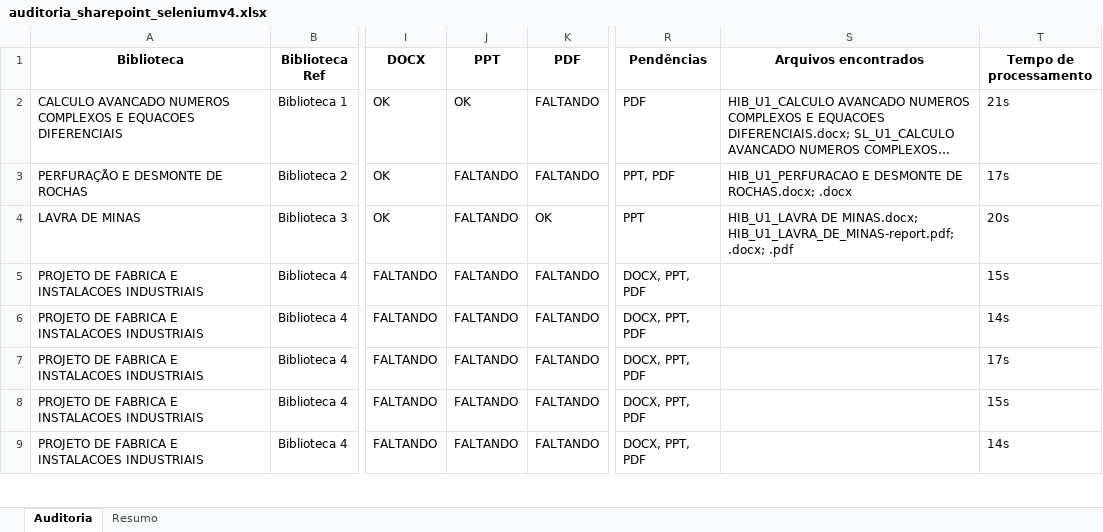
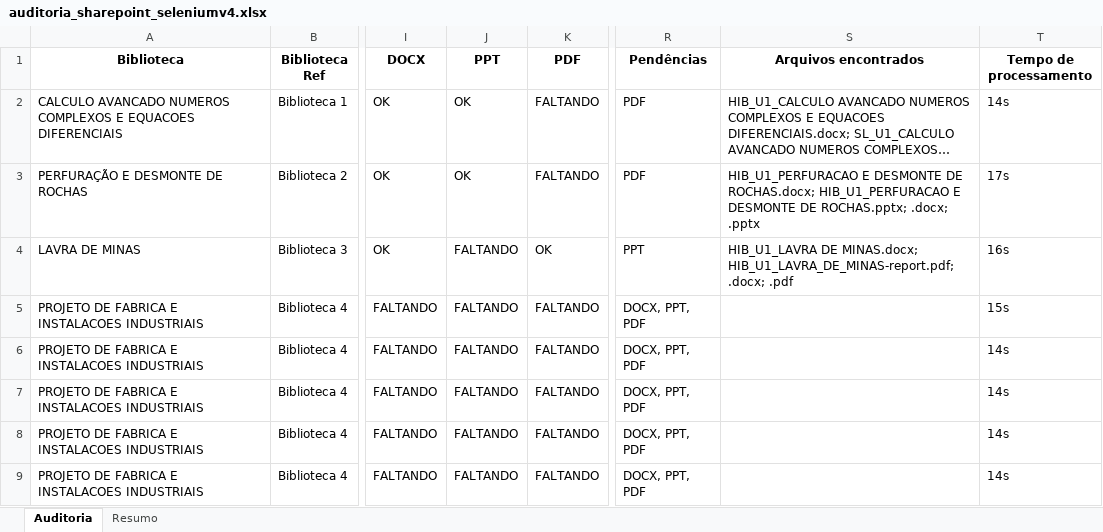
Before and after one commit to CognaAcad/logProducao, an Excel workbook: auditoria_sharepoint_seleniumv4.xlsx, sheet Auditoria, drawn as a sheet; only a part is shown, gaps mark what is left out; long unchanged cells end in …; values as stored, in another font and other column widths than the file's, no borders; the diff covers the shown part only; the diff names each change by its address in the sheet, - before the commit and + after, or states it on an @@ line.

Commit message:
Add files via upload

```diff
--- a/auditoria_sharepoint_seleniumv4.xlsx (sheet Auditoria)
+++ b/auditoria_sharepoint_seleniumv4.xlsx (sheet Auditoria)
-T2 (Tempo de processamento): 21s
+T2 (Tempo de processamento): 14s
-J3 (PPT): FALTANDO
+J3 (PPT): OK
-R3 (Pendências): PPT, PDF
+R3 (Pendências): PDF
-S3 (Arquivos encontrados): …DE ROCHAS.docx; .docx
+S3 (Arquivos encontrados): …DE ROCHAS.docx; HIB_U1_PERFURACAO E DESMONTE DE ROCHAS.pptx; .docx; .pptx
-T4 (Tempo de processamento): 20s
+T4 (Tempo de processamento): 16s
-T7 (Tempo de processamento): 17s
+T7 (Tempo de processamento): 14s
-T8 (Tempo de processamento): 15s
+T8 (Tempo de processamento): 14s
```
Also changed, not shown: 10 added rows and 56 edited cells elsewhere in this sheet, sheet Resumo.
